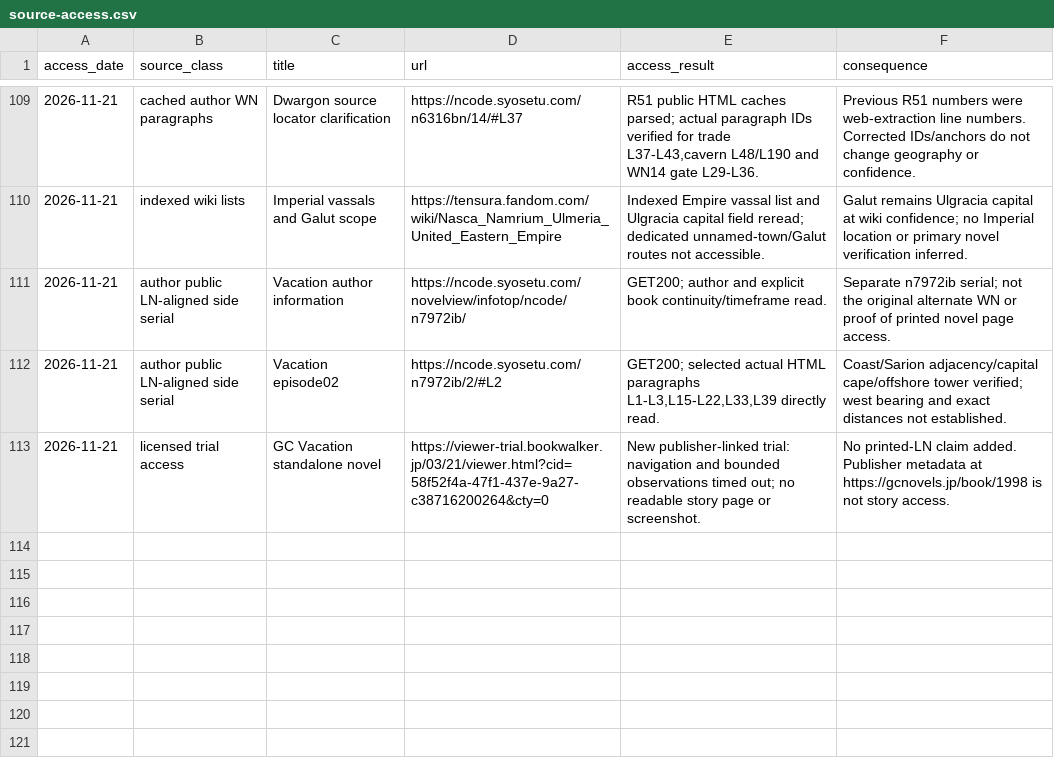
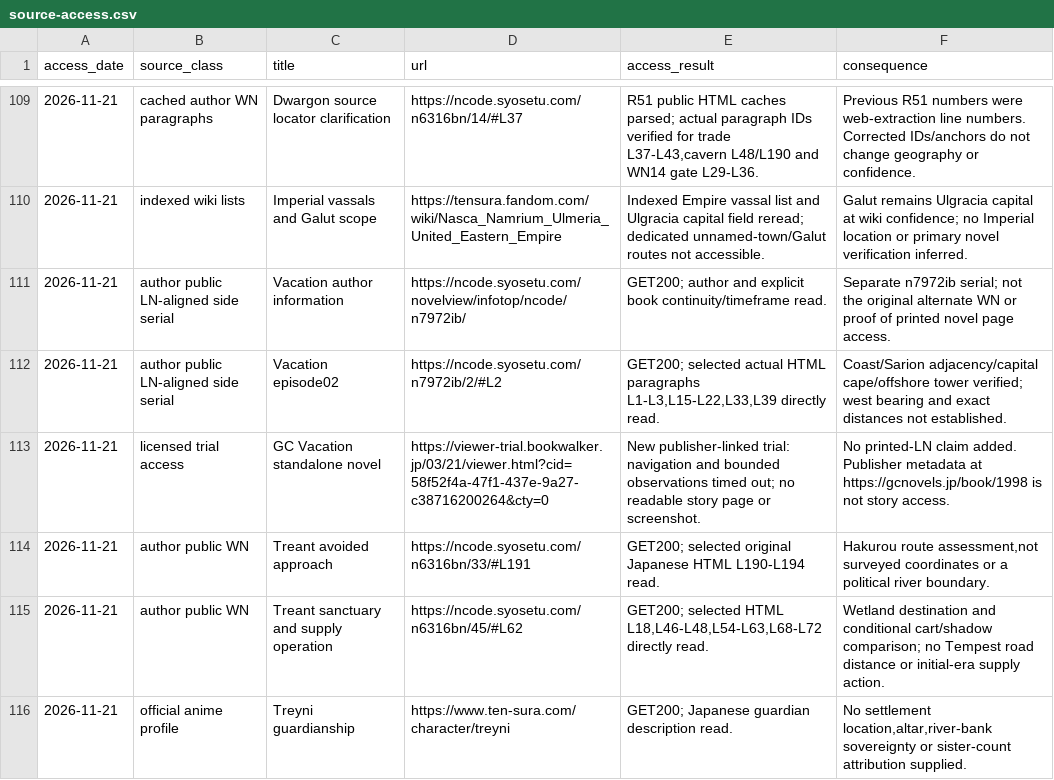
Before and after one commit to Yasuke2000/ocs-two-lives, a CSV file: docs/research/tensura-world-2026-11-19/source-access.csv, drawn as a sheet; only a part is shown, gaps mark what is left out.

```diff
--- a/docs/research/tensura-world-2026-11-19/source-access.csv
+++ b/docs/research/tensura-world-2026-11-19/source-access.csv
@@ -113 +113,4 @@ access_date,source_class,title,url,access_result,consequence
 2026-11-21,licensed trial access,GC Vacation standalone novel,https://viewer-trial.bookwalker.jp/03/21/viewer.html?cid=58f52f4a-47f1-437e-9a27-c38716200264&cty=0,New publisher-linked trial: navigation and bounded observations timed out; no readable story page or screenshot.,No printed-LN claim added. Publisher metadata at https://gcnovels.jp/book/1998 is not story access.
+2026-11-21,author public WN,Treant avoided approach,https://ncode.syosetu.com/n6316bn/33/#L191,GET200; selected original Japanese HTML L190-L194 read.,"Hakurou route assessment,not surveyed coordinates or a political river boundary."
+2026-11-21,author public WN,Treant sanctuary and supply operation,https://ncode.syosetu.com/n6316bn/45/#L62,"GET200; selected HTML L18,L46-L48,L54-L63,L68-L72 directly read.",Wetland destination and conditional cart/shadow comparison; no Tempest road distance or initial-era supply action.
+2026-11-21,official anime profile,Treyni guardianship,https://www.ten-sura.com/character/treyni,GET200; Japanese guardian description read.,"No settlement location,altar,river-bank sovereignty or sister-count attribution supplied."
```
Also changed, not shown: docs/research/tensura-world-2026-11-19/geography-facts.csv, 16 other files.
